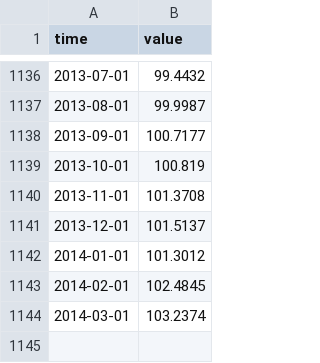
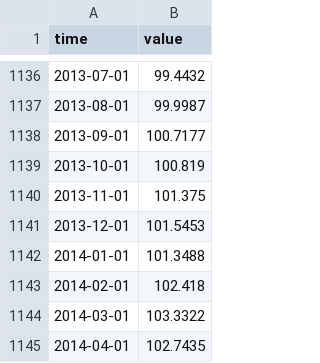
Before and after one commit to minnaheim/us.fred.indpro, a CSV file: data-raw/indpro/series.csv, drawn as a sheet; only a part is shown, gaps mark what is left out.

Commit message:
opentsi full history init

```diff
--- a/data-raw/indpro/series.csv
+++ b/data-raw/indpro/series.csv
@@ -1139,6 +1139,7 @@ time,value
 2013-10-01,100.819
-2013-11-01,101.3708
-2013-12-01,101.5137
-2014-01-01,101.3012
-2014-02-01,102.4845
-2014-03-01,103.2374
+2013-11-01,101.375
+2013-12-01,101.5453
+2014-01-01,101.3488
+2014-02-01,102.418
+2014-03-01,103.3322
+2014-04-01,102.7435
```
